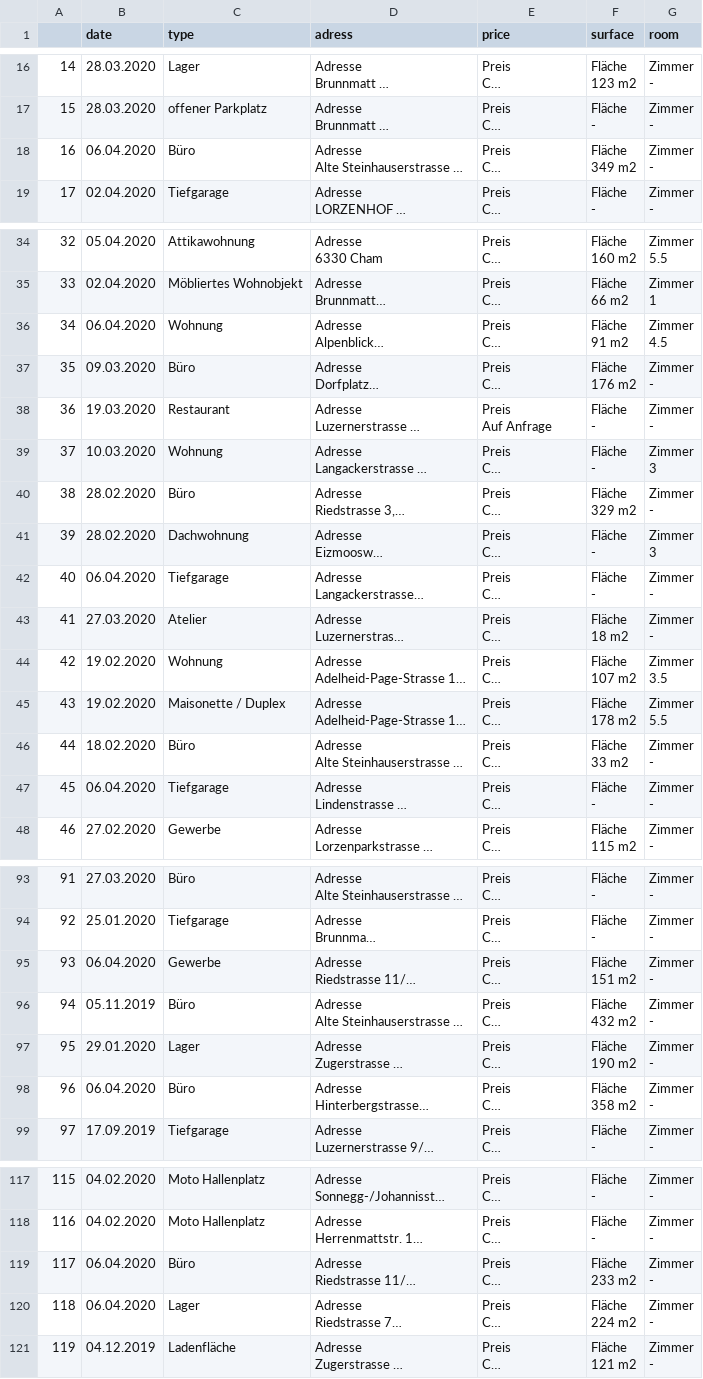
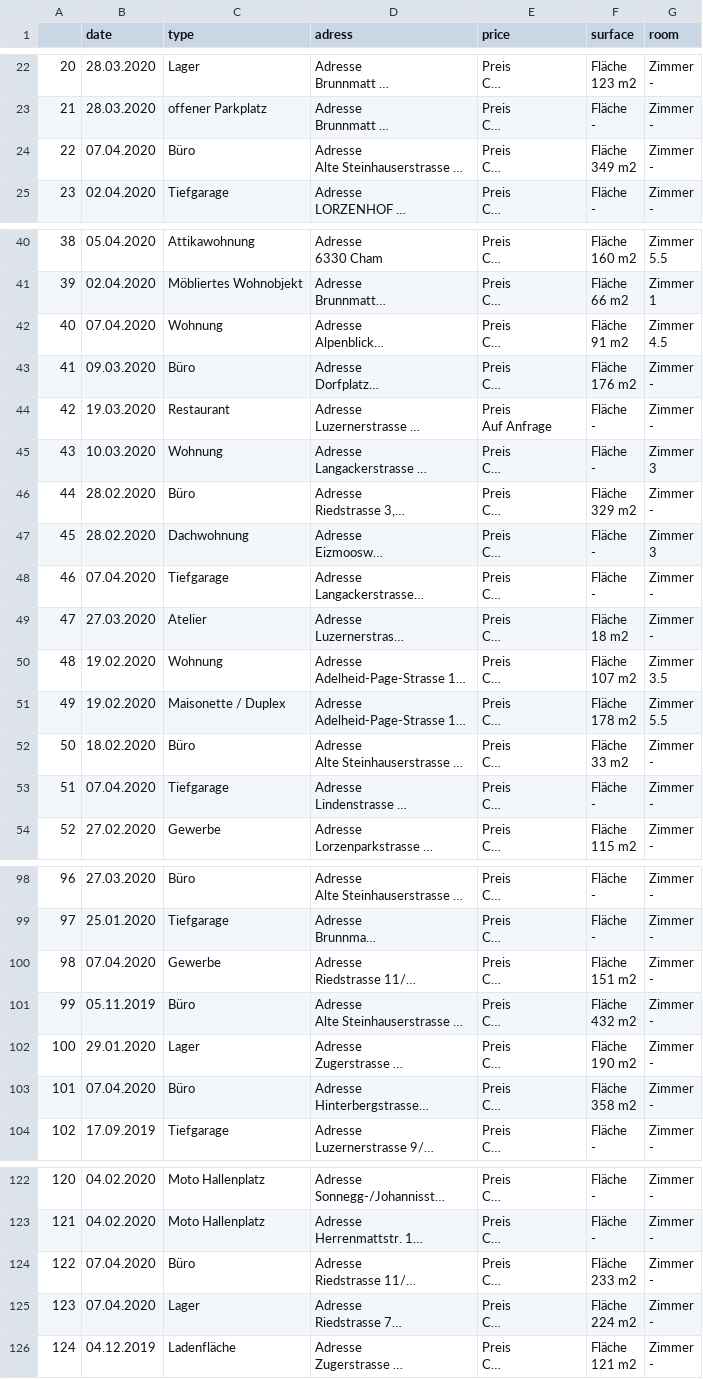
Before and after one commit to Ermaconomist/CIP02, a CSV file: cip_python/01_input/crawler_6330.csv (was cip_python/01_input/crawler_test.csv), drawn as a sheet; only a part is shown, gaps mark what is left out; long unchanged cells end in …; addresses are those after the commit; the diff covers the shown part only; the diff names each change by its address in the sheet, - before the commit and + after, or states it on an @@ line.

```diff
--- a/cip_python/01_input/crawler_test.csv
+++ b/cip_python/01_input/crawler_6330.csv
@@ column A renumbered from row 8 down @@
-B24 (date): 06.04.2020
+B24 (date): 07.04.2020
-B42 (date): 06.04.2020
+B42 (date): 07.04.2020
-B48 (date): 06.04.2020
+B48 (date): 07.04.2020
-B53 (date): 06.04.2020
+B53 (date): 07.04.2020
-B100 (date): 06.04.2020
+B100 (date): 07.04.2020
-B103 (date): 06.04.2020
+B103 (date): 07.04.2020
-B124:B125 (date): 06.04.2020
+B124:B125 (date): 07.04.2020
```
Also changed, not shown: 9 added rows, 4 removed rows, 1 moved row and 3 edited cells elsewhere in this file, 7 other files.
